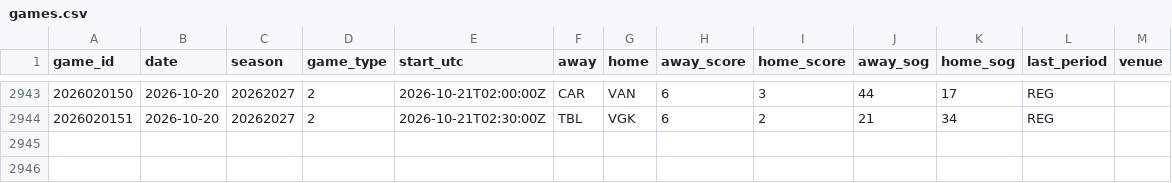
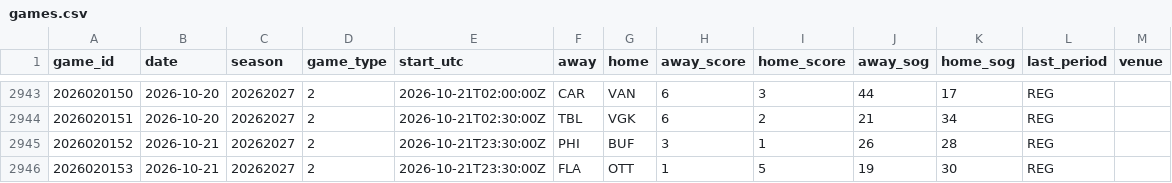
Before and after one commit to mileswilliams08/NHL-prop-model, a CSV file: data/history/games.csv, drawn as a sheet; only a part is shown, gaps mark what is left out.

```diff
--- a/data/history/games.csv
+++ b/data/history/games.csv
@@ -2944 +2944,3 @@ game_id,date,season,game_type,start_utc,away,home,away_score,home_score,away_sog
 2026020151,2026-10-20,20262027,2,2026-10-21T02:30:00Z,TBL,VGK,6,2,21,34,REG,
+2026020152,2026-10-21,20262027,2,2026-10-21T23:30:00Z,PHI,BUF,3,1,26,28,REG,
+2026020153,2026-10-21,20262027,2,2026-10-21T23:30:00Z,FLA,OTT,1,5,19,30,REG,
```
Also changed, not shown: data/graded_results.csv, data/history/goalie_games.csv, 6 other files.
